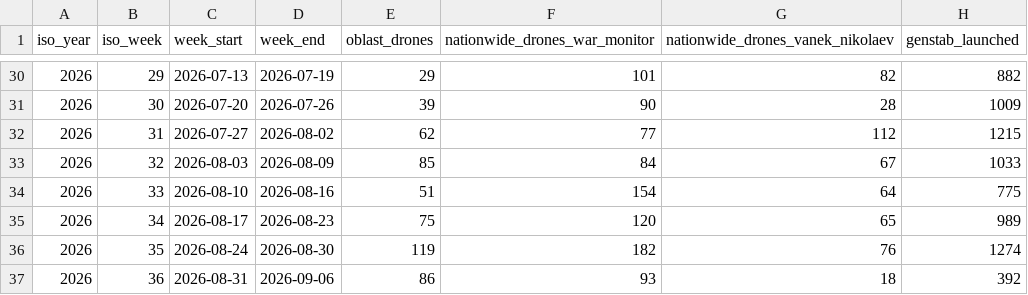
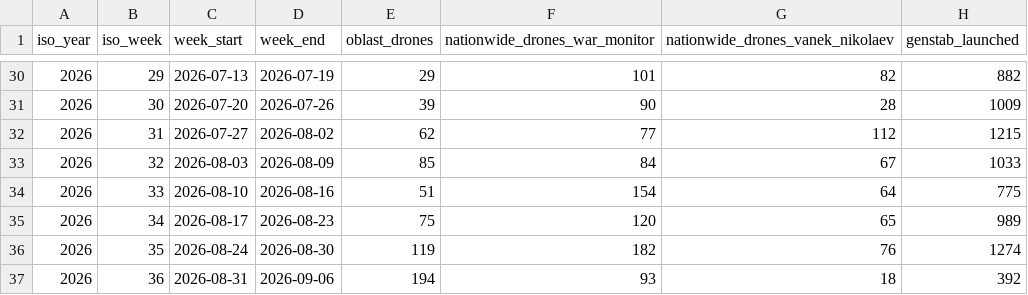
Before and after one commit to mikerudine/kyiv-air-raid-alerts, a CSV file: data/drones-compare-weekly.csv, drawn as a sheet; only a part is shown, gaps mark what is left out.

```diff
--- a/data/drones-compare-weekly.csv
+++ b/data/drones-compare-weekly.csv
@@ -36,2 +36,2 @@ iso_year,iso_week,week_start,week_end,oblast_drones,nationwide_drones_war_monito
 2026,35,2026-08-24,2026-08-30,119,182,76,1274
-2026,36,2026-08-31,2026-09-06,86,93,18,392
+2026,36,2026-08-31,2026-09-06,194,93,18,392
```
Also changed, not shown: data/drones-compare-daily.csv, 3 other files.
